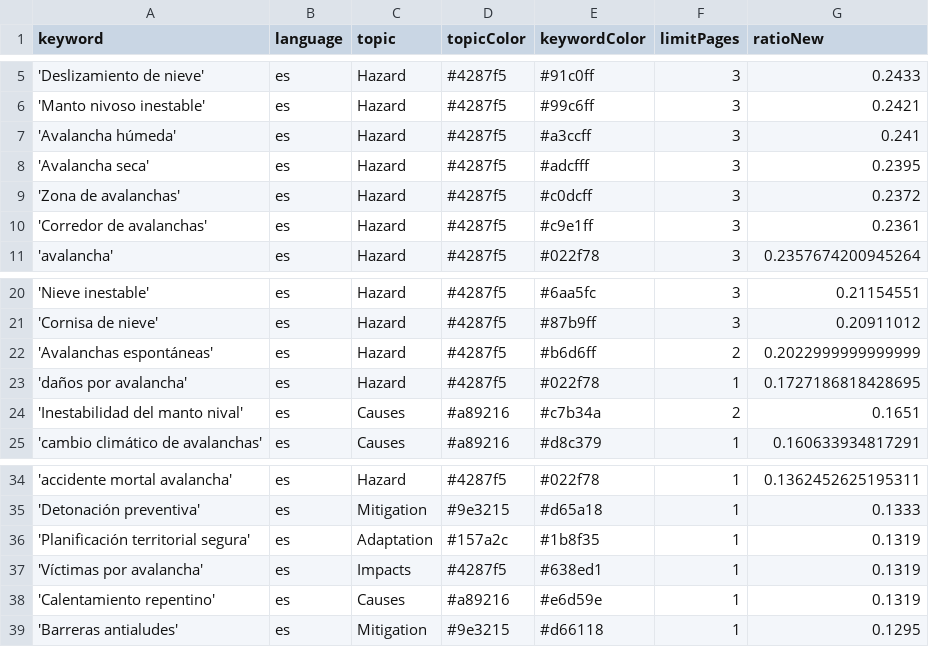
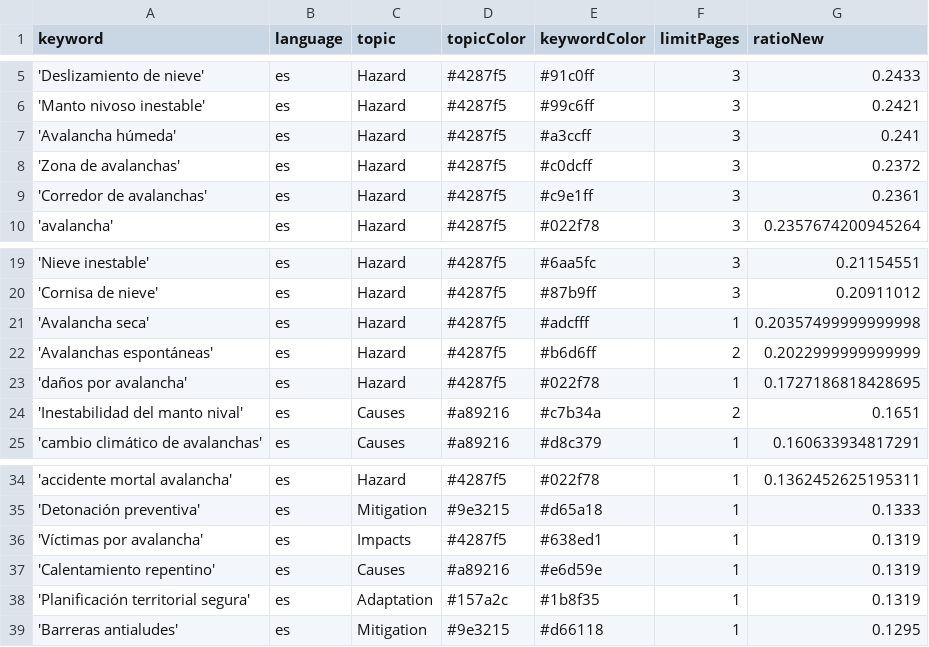
Before and after one commit to picawe-news/AvalanchaIsComing, a CSV file: keywords.csv, drawn as a sheet; only a part is shown, gaps mark what is left out.

Commit message:
Commit from GitHub Actions (harvest:0.0)

```diff
--- a/keywords.csv
+++ b/keywords.csv
@@ -7,3 +7,2 @@ keyword,language,topic,topicColor,keywordColor,limitPages,ratioNew
 'Avalancha húmeda',es,Hazard,#4287f5,#a3ccff,3,0.241
-'Avalancha seca',es,Hazard,#4287f5,#adcfff,3,0.2395
 'Zona de avalanchas',es,Hazard,#4287f5,#c0dcff,3,0.2372
@@ -21,2 +20,3 @@ keyword,language,topic,topicColor,keywordColor,limitPages,ratioNew
 'Cornisa de nieve',es,Hazard,#4287f5,#87b9ff,3,0.20911012
+'Avalancha seca',es,Hazard,#4287f5,#adcfff,1,0.20357499999999998
 'Avalanchas espontáneas',es,Hazard,#4287f5,#b6d6ff,2,0.2022999999999999
@@ -35,5 +35,5 @@ keyword,language,topic,topicColor,keywordColor,limitPages,ratioNew
 'Detonación preventiva',es,Mitigation,#9e3215,#d65a18,1,0.1333
-'Planificación territorial segura',es,Adaptation,#157a2c,#1b8f35,1,0.1319
 'Víctimas por avalancha',es,Impacts,#4287f5,#638ed1,1,0.1319
 'Calentamiento repentino',es,Causes,#a89216,#e6d59e,1,0.1319
+'Planificación territorial segura',es,Adaptation,#157a2c,#1b8f35,1,0.1319
 'Barreras antialudes',es,Mitigation,#9e3215,#d66118,1,0.1295
```
